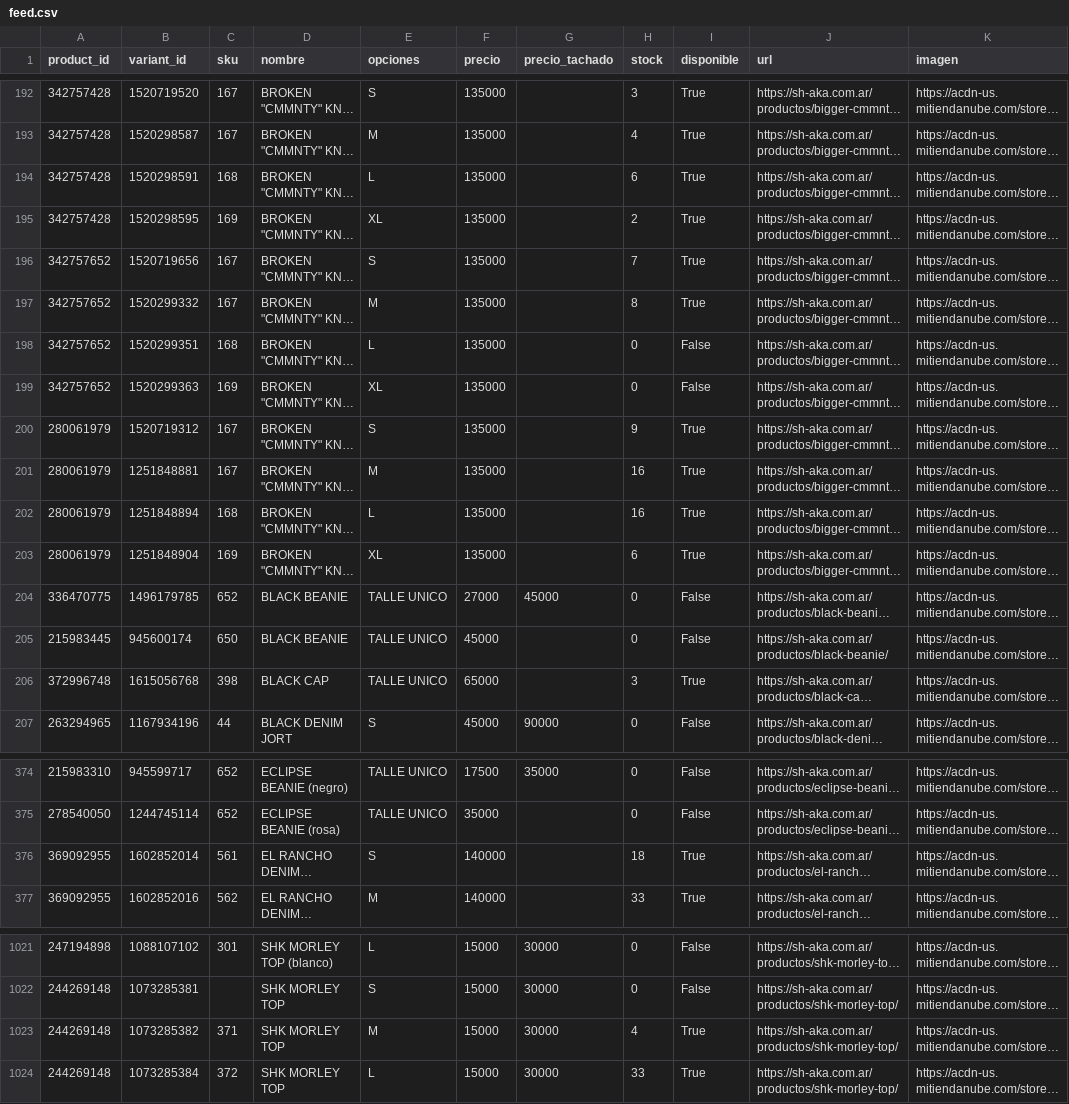
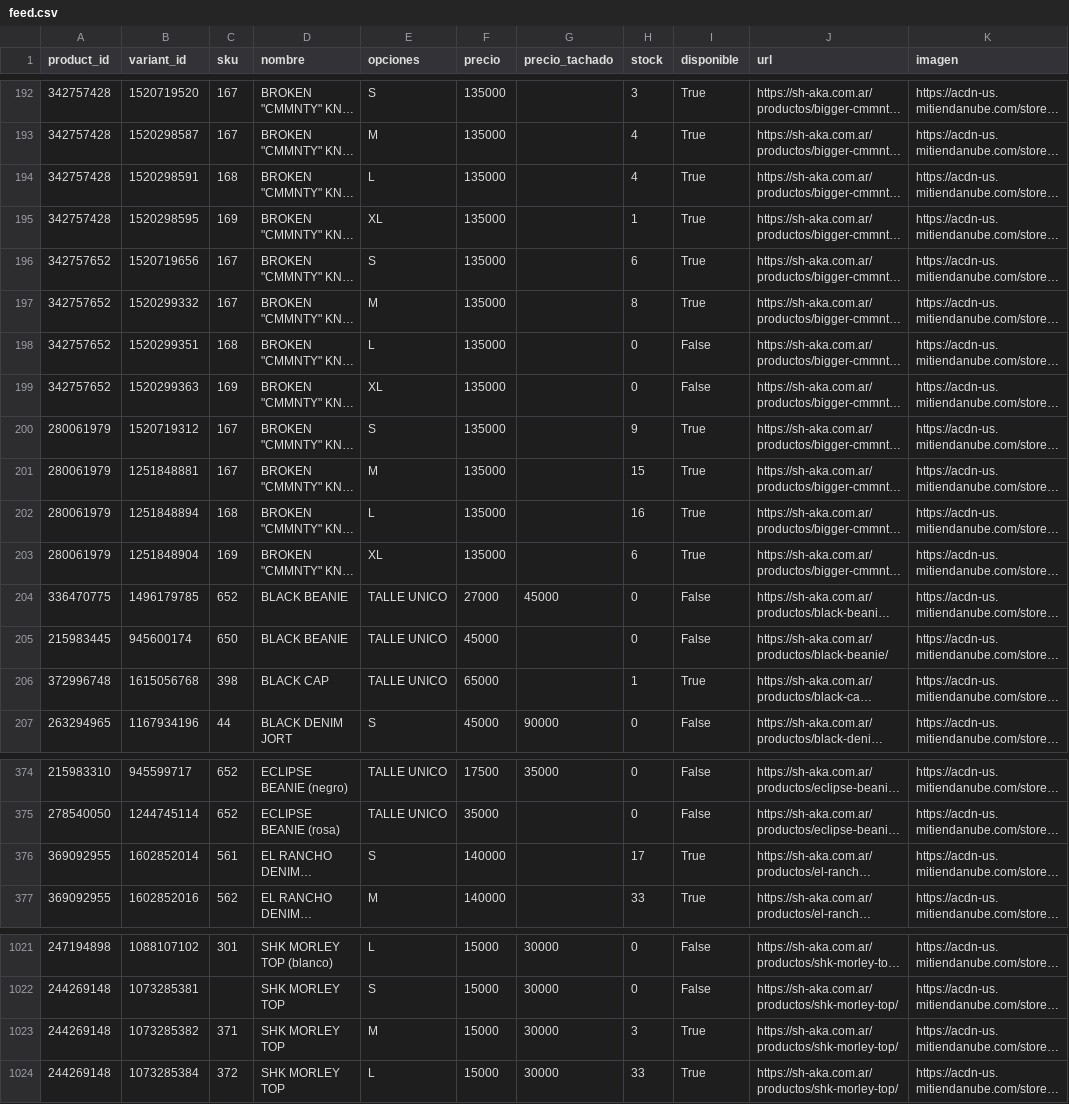
Before and after one commit to matiasugarte-oss/Shaka-Feed, a CSV file: feed.csv, drawn as a sheet; only a part is shown, gaps mark what is left out; long unchanged cells end in …; the diff names each change by its address in the sheet, - before the commit and + after, or states it on an @@ line.

Commit message:
feed: 2026-11-19 20:47

```diff
--- a/feed.csv
+++ b/feed.csv
-H194 (stock): 6
+H194 (stock): 4
-H195 (stock): 2
+H195 (stock): 1
-H196 (stock): 7
+H196 (stock): 6
-H201 (stock): 16
+H201 (stock): 15
-H206 (stock): 3
+H206 (stock): 1
-H376 (stock): 18
+H376 (stock): 17
-H1023 (stock): 4
+H1023 (stock): 3
```
Also changed, not shown: 1 other file.
